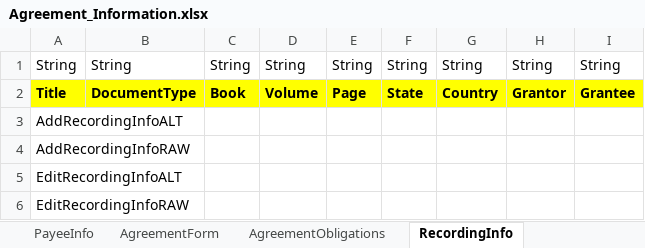
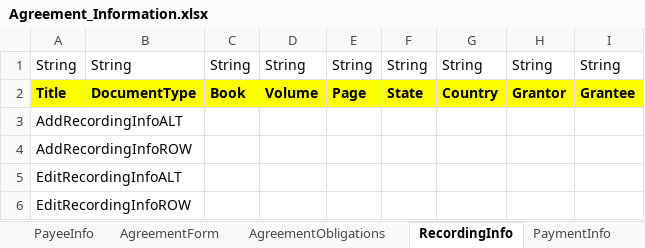
Before and after one commit to nayanthakor1994/AMPS_Automation_V2, an Excel workbook: Excel/Agreement_Information.xlsx, sheet RecordingInfo, drawn as a sheet; values as stored, in another font and other column widths than the file's, no borders; the diff names each change by its address in the sheet, - before the commit and + after, or states it on an @@ line.

```diff
--- a/Excel/Agreement_Information.xlsx (sheet RecordingInfo)
+++ b/Excel/Agreement_Information.xlsx (sheet RecordingInfo)
+sheet tab: PaymentInfo
-A4: AddRecordingInfoRAW
+A4: AddRecordingInfoROW
-A6: EditRecordingInfoRAW
+A6: EditRecordingInfoROW
```
Also changed, not shown: sheet AgreementObligations, other sheet tabs, 10 other files.
